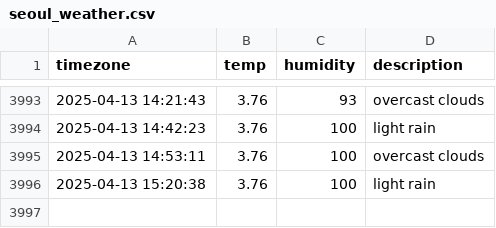
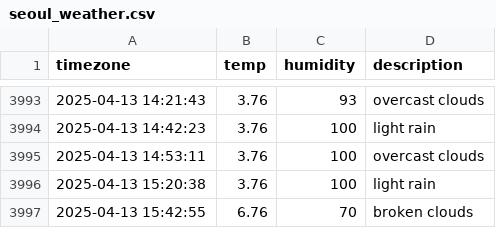
Before and after one commit to YOOSEONGWOO/seoul_weather, a CSV file: seoul_weather.csv, drawn as a sheet; only a part is shown, gaps mark what is left out.

```diff
--- a/seoul_weather.csv
+++ b/seoul_weather.csv
@@ -3996 +3996,2 @@ timezone,temp,humidity,description
 2025-04-13 15:20:38,3.76,100,light rain
+2025-04-13 15:42:55,6.76,70,broken clouds
```
